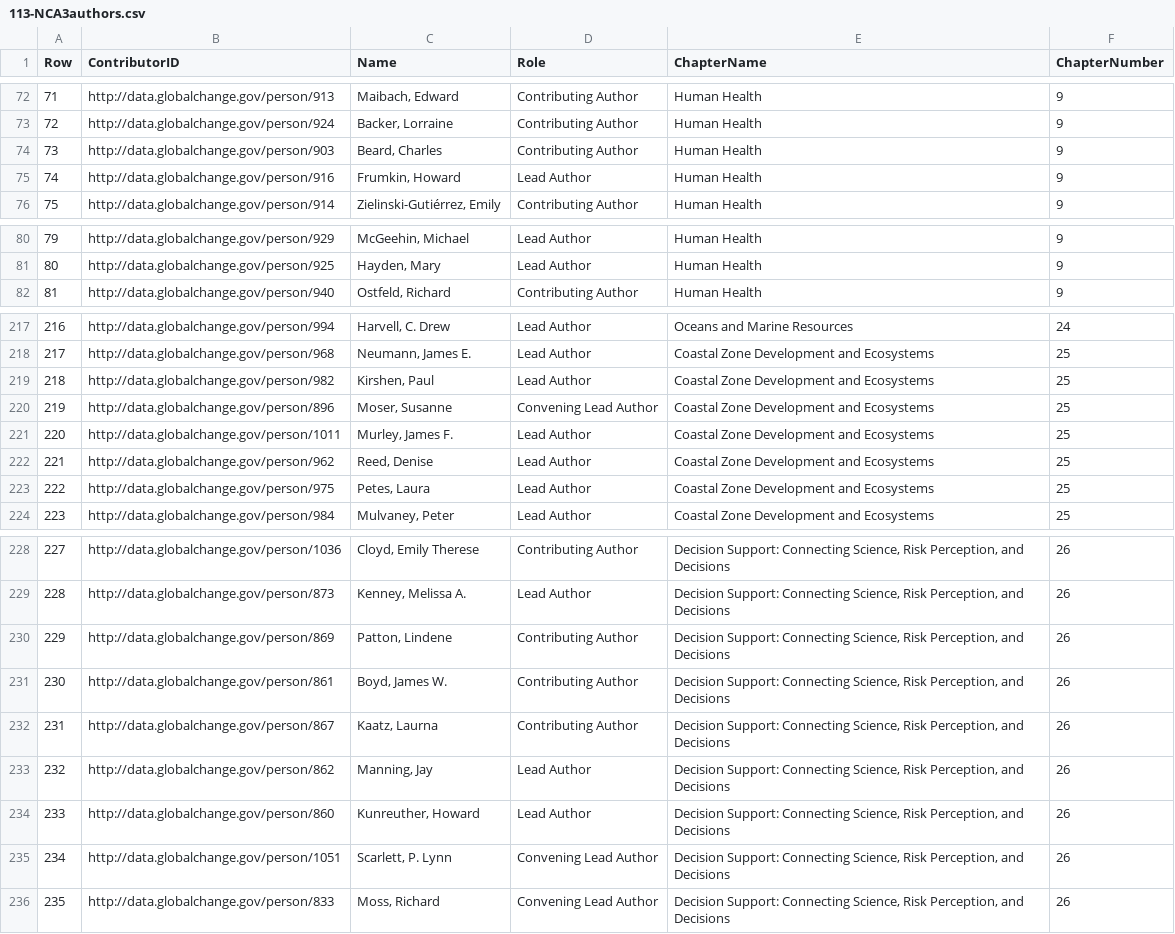
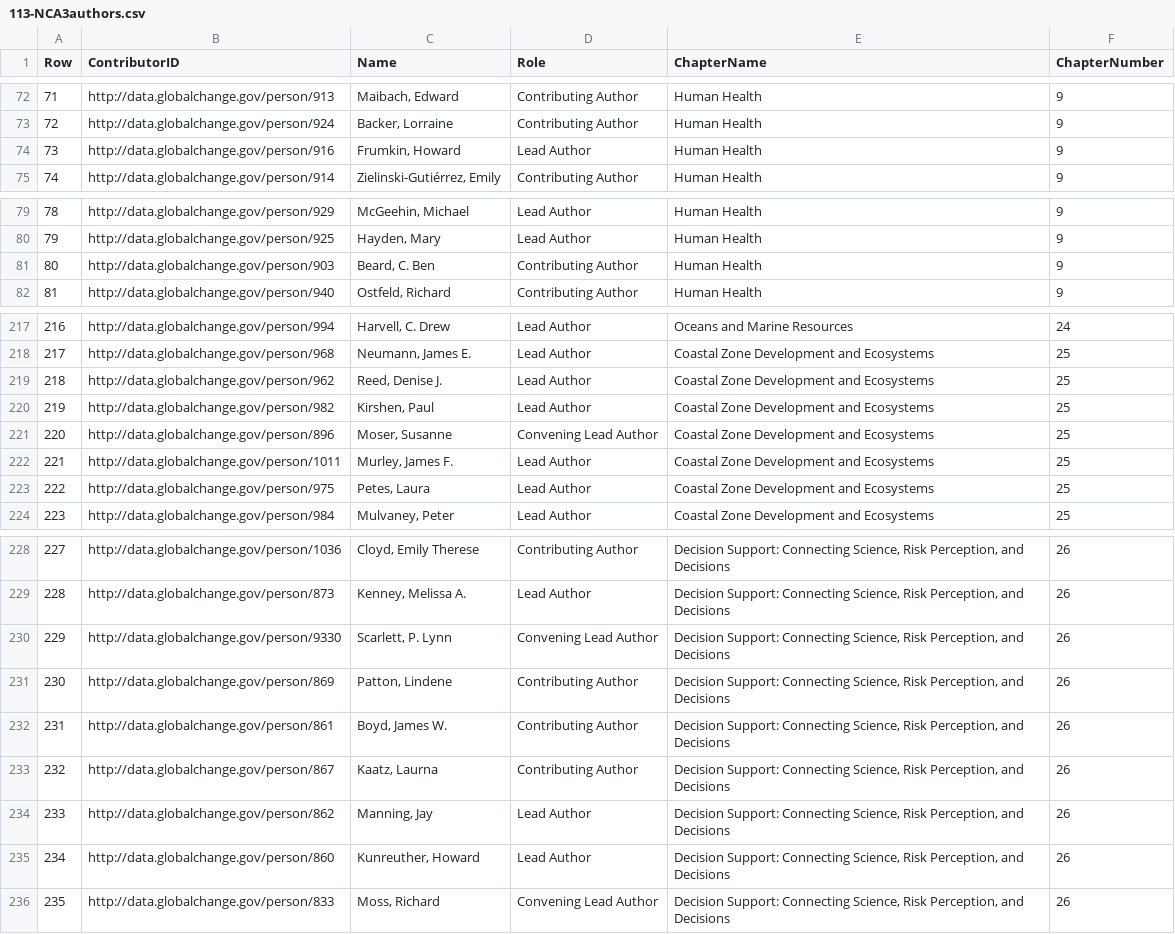
Before and after one commit to USGCRP/gcis-sparql, a CSV file: 113-NCA3authors.csv, drawn as a sheet; only a part is shown, gaps mark what is left out; removed rows and columns are numbered as before the commit, all else as after; the diff names each change by its address in the sheet, - before the commit and + after, or states it on an @@ line.

Commit message:
Updated content post push

```diff
--- a/113-NCA3authors.csv
+++ b/113-NCA3authors.csv
-row 74: 73 | http://data.globalchange.gov/person/903 | Beard, Charles | Contributing Author | Human Health | 9
@@ column A (Row) renumbered between rows 74 and 235 @@
+row 81: 80 | http://data.globalchange.gov/person/903 | Beard, C. Ben | Contributing Author | Human Health | 9
+row 219: 218 | http://data.globalchange.gov/person/962 | Reed, Denise J. | Lead Author | Coastal Zone Development and Ecosystems | 25
-row 222: 221 | http://data.globalchange.gov/person/962 | Reed, Denise | Lead Author | Coastal Zone Development and Ecosystems | 25
+row 230: 229 | http://data.globalchange.gov/person/9330 | Scarlett, P. Lynn | Convening Lead Author | Decision Support: Connecting Science, Risk Perception, and Decisions | 26
-row 235: 234 | http://data.globalchange.gov/person/1051 | Scarlett, P. Lynn | Convening Lead Author | Decision Support: Connecting Science, Risk Perception, and Decisions | 26
```
